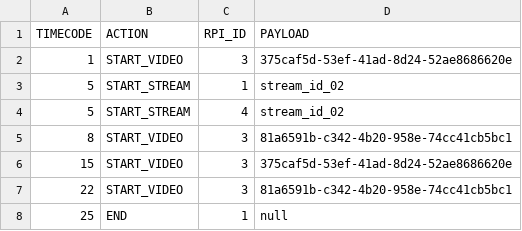
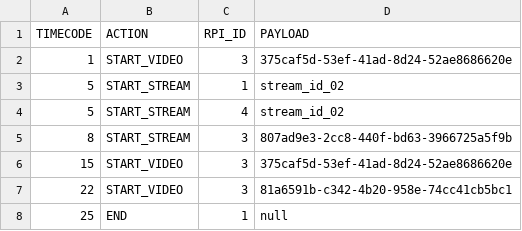
Before and after one commit to t-lawan/video-stream-master, a CSV file: assets/test.csv, drawn as a sheet.

```diff
--- a/assets/test.csv
+++ b/assets/test.csv
@@ -4,3 +4,3 @@ TIMECODE,ACTION,RPI_ID,PAYLOAD
 5,START_STREAM,4,stream_id_02
-8,START_VIDEO,3,81a6591b-c342-4b20-958e-74cc41cb5bc1
+8,START_STREAM,3,807ad9e3-2cc8-440f-bd63-3966725a5f9b
 15,START_VIDEO,3,375caf5d-53ef-41ad-8d24-52ae8686620e
```
Also changed, not shown: 1 other file.
